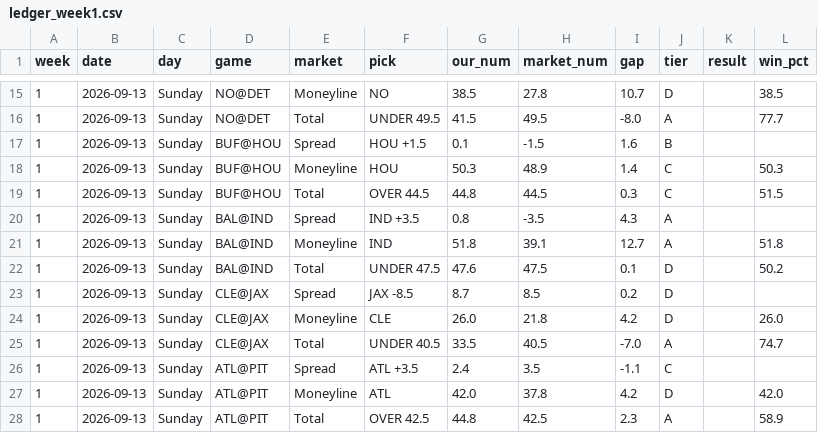
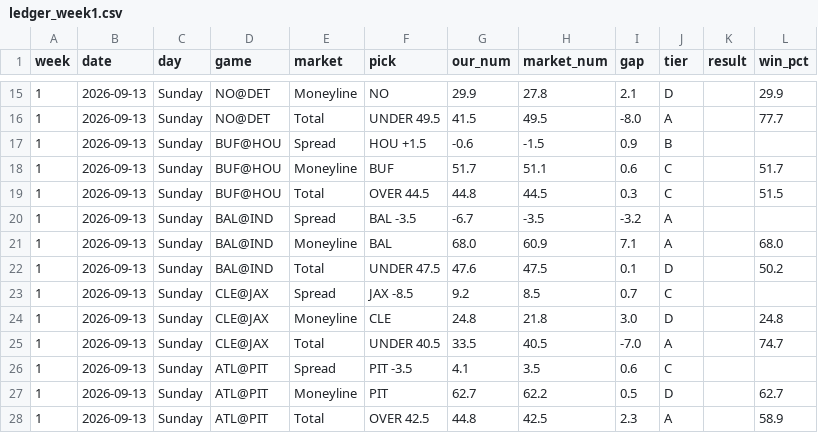
Before and after one commit to fourty2se7en/nfl-card, a CSV file: scripts/ledger_week1.csv, drawn as a sheet; only a part is shown, gaps mark what is left out; the diff covers the shown part only.

```diff
--- a/scripts/ledger_week1.csv
+++ b/scripts/ledger_week1.csv
@@ -15,14 +15,14 @@ week,date,day,game,market,pick,our_num,market_num,gap,tier,result,win_pct
-1,2026-09-13,Sunday,NO@DET,Moneyline,NO,38.5,27.8,10.7,D,,38.5
+1,2026-09-13,Sunday,NO@DET,Moneyline,NO,29.9,27.8,2.1,D,,29.9
 1,2026-09-13,Sunday,NO@DET,Total,UNDER 49.5,41.5,49.5,-8.0,A,,77.7
-1,2026-09-13,Sunday,BUF@HOU,Spread,HOU +1.5,0.1,-1.5,1.6,B,,
-1,2026-09-13,Sunday,BUF@HOU,Moneyline,HOU,50.3,48.9,1.4,C,,50.3
+1,2026-09-13,Sunday,BUF@HOU,Spread,HOU +1.5,-0.6,-1.5,0.9,B,,
+1,2026-09-13,Sunday,BUF@HOU,Moneyline,BUF,51.7,51.1,0.6,C,,51.7
 1,2026-09-13,Sunday,BUF@HOU,Total,OVER 44.5,44.8,44.5,0.3,C,,51.5
-1,2026-09-13,Sunday,BAL@IND,Spread,IND +3.5,0.8,-3.5,4.3,A,,
-1,2026-09-13,Sunday,BAL@IND,Moneyline,IND,51.8,39.1,12.7,A,,51.8
+1,2026-09-13,Sunday,BAL@IND,Spread,BAL -3.5,-6.7,-3.5,-3.2,A,,
+1,2026-09-13,Sunday,BAL@IND,Moneyline,BAL,68.0,60.9,7.1,A,,68.0
 1,2026-09-13,Sunday,BAL@IND,Total,UNDER 47.5,47.6,47.5,0.1,D,,50.2
-1,2026-09-13,Sunday,CLE@JAX,Spread,JAX -8.5,8.7,8.5,0.2,D,,
-1,2026-09-13,Sunday,CLE@JAX,Moneyline,CLE,26.0,21.8,4.2,D,,26.0
+1,2026-09-13,Sunday,CLE@JAX,Spread,JAX -8.5,9.2,8.5,0.7,C,,
+1,2026-09-13,Sunday,CLE@JAX,Moneyline,CLE,24.8,21.8,3.0,D,,24.8
 1,2026-09-13,Sunday,CLE@JAX,Total,UNDER 40.5,33.5,40.5,-7.0,A,,74.7
-1,2026-09-13,Sunday,ATL@PIT,Spread,ATL +3.5,2.4,3.5,-1.1,C,,
-1,2026-09-13,Sunday,ATL@PIT,Moneyline,ATL,42.0,37.8,4.2,D,,42.0
+1,2026-09-13,Sunday,ATL@PIT,Spread,PIT -3.5,4.1,3.5,0.6,C,,
+1,2026-09-13,Sunday,ATL@PIT,Moneyline,PIT,62.7,62.2,0.5,D,,62.7
 1,2026-09-13,Sunday,ATL@PIT,Total,OVER 42.5,44.8,42.5,2.3,A,,58.9
```
Also changed, not shown: 87 edited cells elsewhere in this file, site/ledger_week1.csv, 4 other files.
